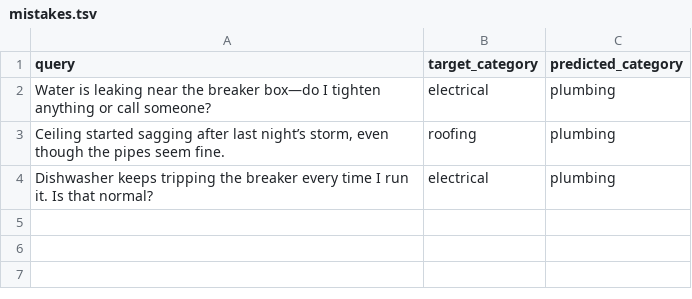
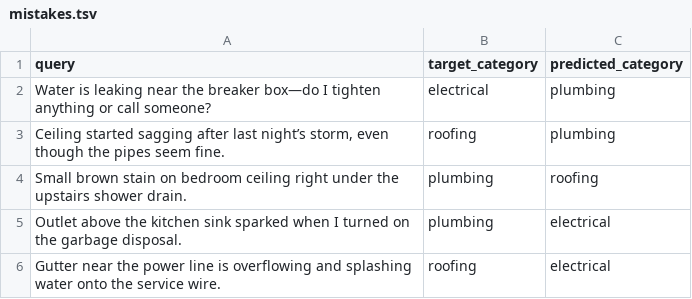
Before and after one commit to Nitya-lab/dx704-project-11, a TSV file: mistakes.tsv, drawn as a sheet; removed rows and columns are numbered as before the commit, all else as after; the diff names each change by its address in the sheet, - before the commit and + after, or states it on an @@ line.

```diff
--- a/mistakes.tsv
+++ b/mistakes.tsv
-row 4: Dishwasher keeps tripping the breaker every time I run it. Is that normal? | electrical | plumbing
+row 4: Small brown stain on bedroom ceiling right under the upstairs shower drain. | plumbing | roofing
+row 5: Outlet above the kitchen sink sparked when I turned on the garbage disposal. | plumbing | electrical
+row 6: Gutter near the power line is overflowing and splashing water onto the service wire. | roofing | electrical
```
Also changed, not shown: 1 other file.
